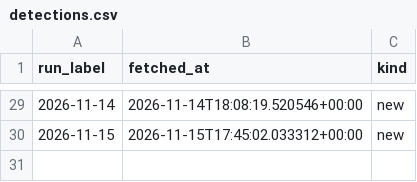
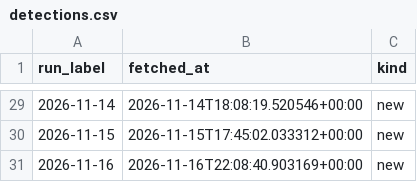
Before and after one commit to ElGuill3/tabasco-river-forecast, a CSV file: inputs/openmeteo/detections.csv, drawn as a sheet; only a part is shown, gaps mark what is left out.

```diff
--- a/inputs/openmeteo/detections.csv
+++ b/inputs/openmeteo/detections.csv
@@ -30 +30,2 @@ run_label,fetched_at,kind
 2026-11-15,2026-11-15T17:45:02.033312+00:00,new
+2026-11-16,2026-11-16T22:08:40.903169+00:00,new
```
Also changed, not shown: inputs/openmeteo/mactb/detections.csv, inputs/openmeteo/pnvtb/detections.csv, 27 other files.
